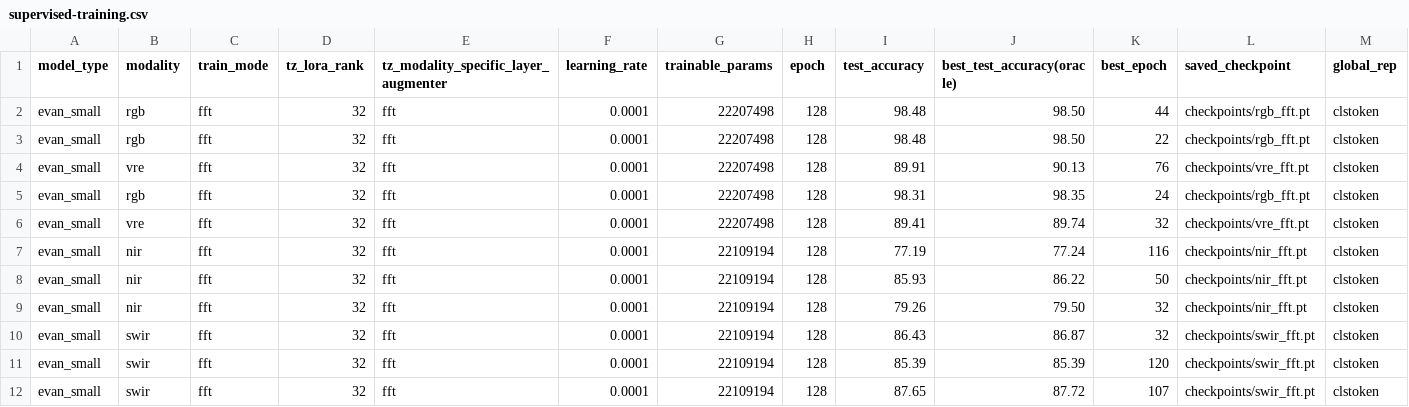
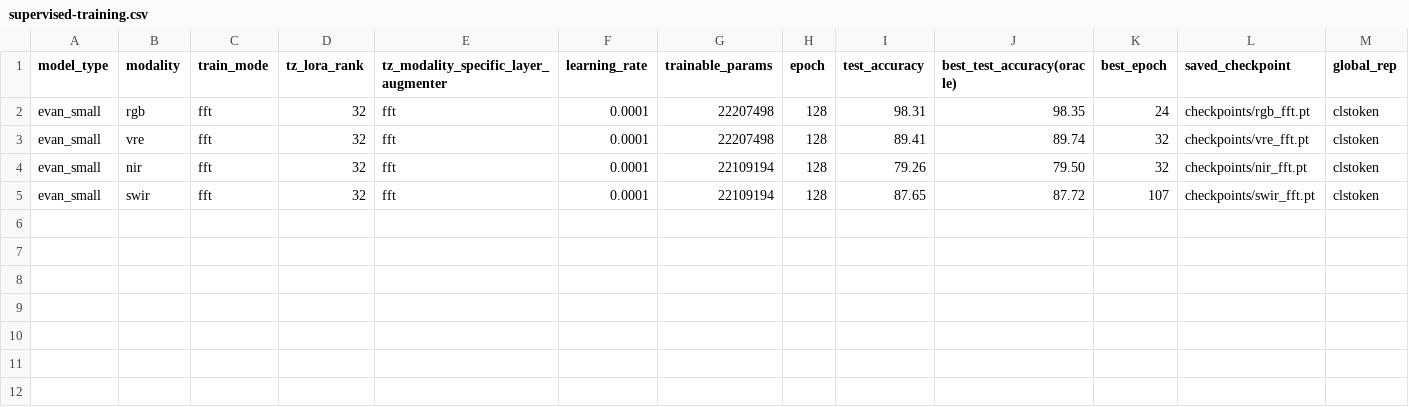
Before and after one commit to timgzhou/ever-changing-modality, a CSV file: res/supervised-training.csv, drawn as a sheet; the diff names each change by its address in the sheet, - before the commit and + after, or states it on an @@ line.

Commit message:
only keep last fft round

```diff
--- a/res/supervised-training.csv
+++ b/res/supervised-training.csv
-row 2: evan_small | rgb | fft | 32 | fft | 0.0001 | 22207498 | 128 | 98.48 | 98.50 | 44 | checkpoints/rgb_fft.pt | clstoken
-row 3: evan_small | rgb | fft | 32 | fft | 0.0001 | 22207498 | 128 | 98.48 | 98.50 | 22 | checkpoints/rgb_fft.pt | clstoken
-row 4: evan_small | vre | fft | 32 | fft | 0.0001 | 22207498 | 128 | 89.91 | 90.13 | 76 | checkpoints/vre_fft.pt | clstoken
-row 7: evan_small | nir | fft | 32 | fft | 0.0001 | 22109194 | 128 | 77.19 | 77.24 | 116 | checkpoints/nir_fft.pt | clstoken
-row 8: evan_small | nir | fft | 32 | fft | 0.0001 | 22109194 | 128 | 85.93 | 86.22 | 50 | checkpoints/nir_fft.pt | clstoken
-row 10: evan_small | swir | fft | 32 | fft | 0.0001 | 22109194 | 128 | 86.43 | 86.87 | 32 | checkpoints/swir_fft.pt | clstoken
-row 11: evan_small | swir | fft | 32 | fft | 0.0001 | 22109194 | 128 | 85.39 | 85.39 | 120 | checkpoints/swir_fft.pt | clstoken
```
